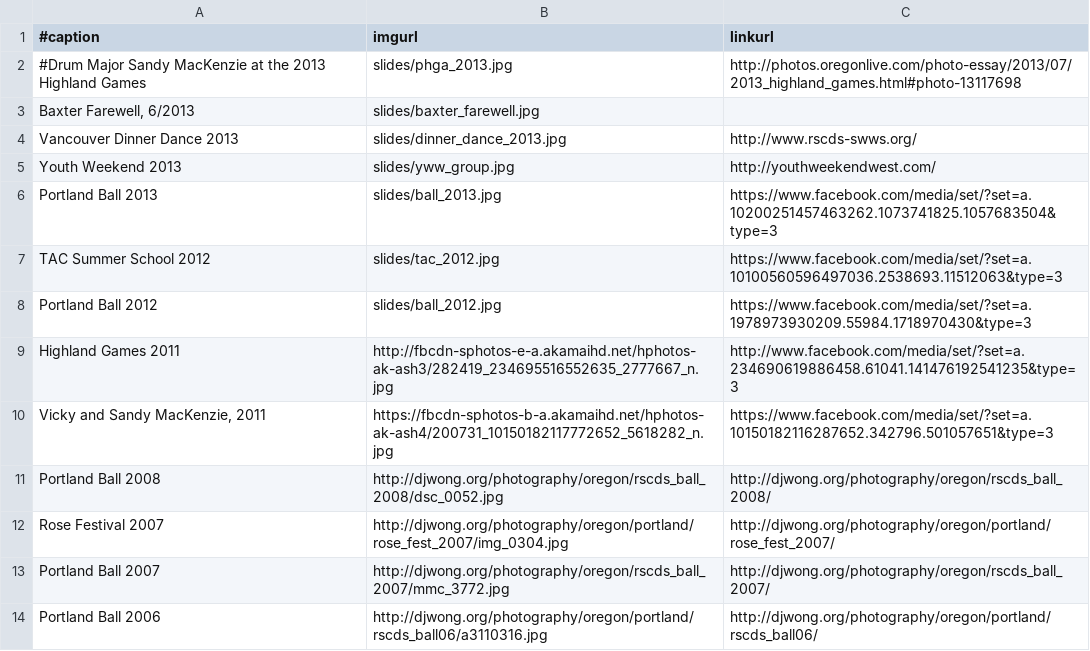
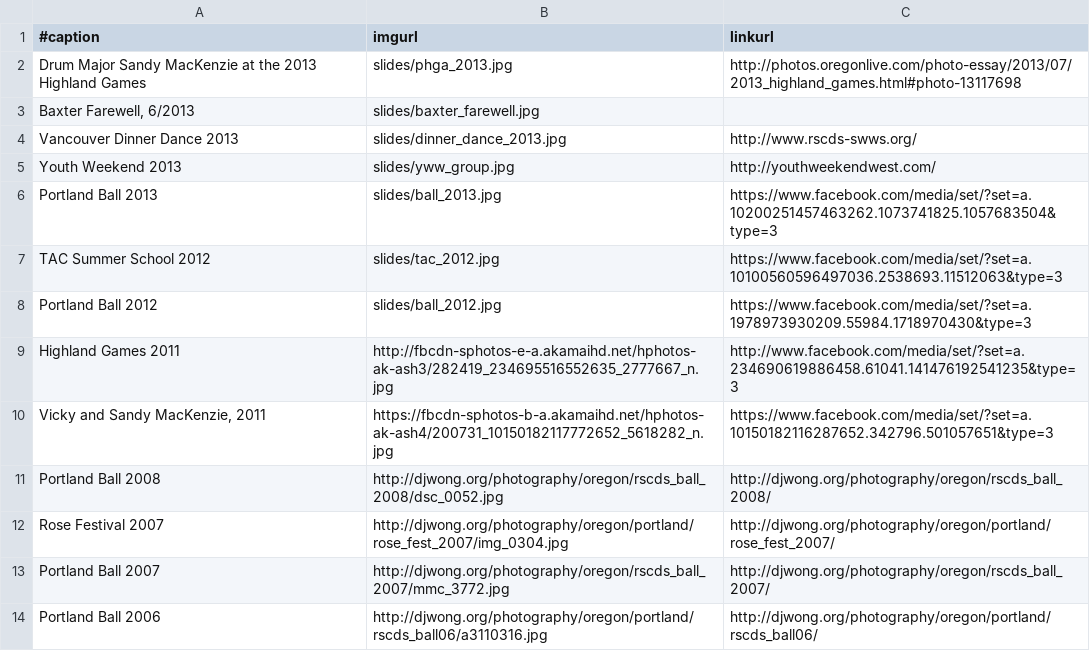
Before and after one commit to djwong/rscds, a CSV file: data/slides.csv, drawn as a sheet.

Commit message:
Restore the Sandy MacKenzie slide.

```diff
--- a/data/slides.csv
+++ b/data/slides.csv
@@ -1,3 +1,3 @@
 #caption|imgurl|linkurl
-#Drum Major Sandy MacKenzie at the 2013 Highland Games|slides/phga_2013.jpg|http://photos.oregonlive.com/photo-essay/2013/07/2013_highland_games.html#photo-13117698
+Drum Major Sandy MacKenzie at the 2013 Highland Games|slides/phga_2013.jpg|http://photos.oregonlive.com/photo-essay/2013/07/2013_highland_games.html#photo-13117698
 Baxter Farewell, 6/2013|slides/baxter_farewell.jpg|
```
